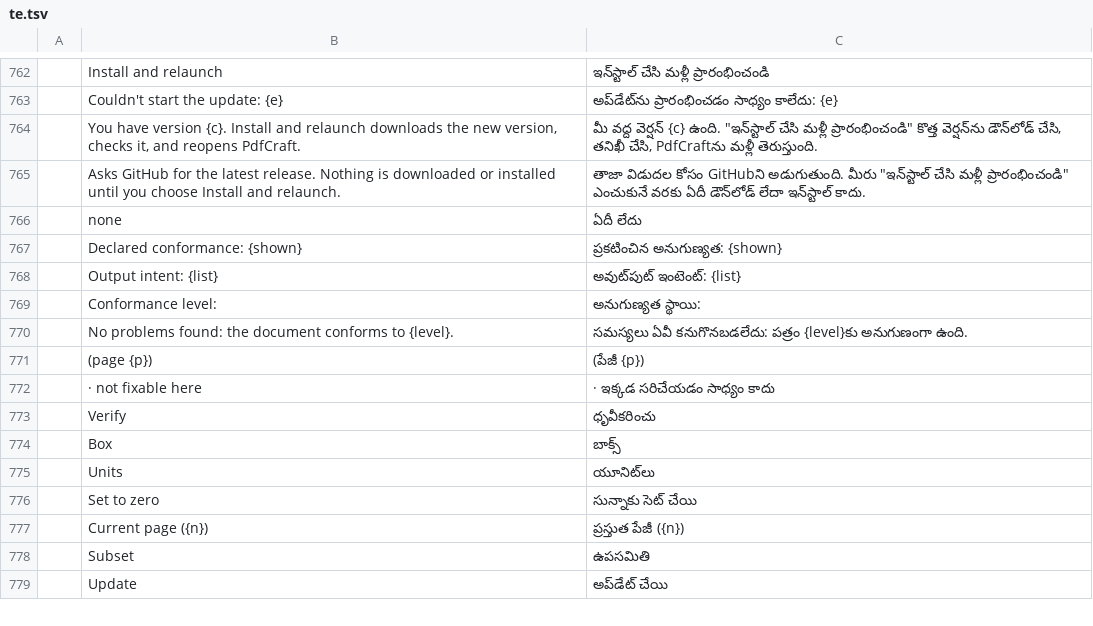
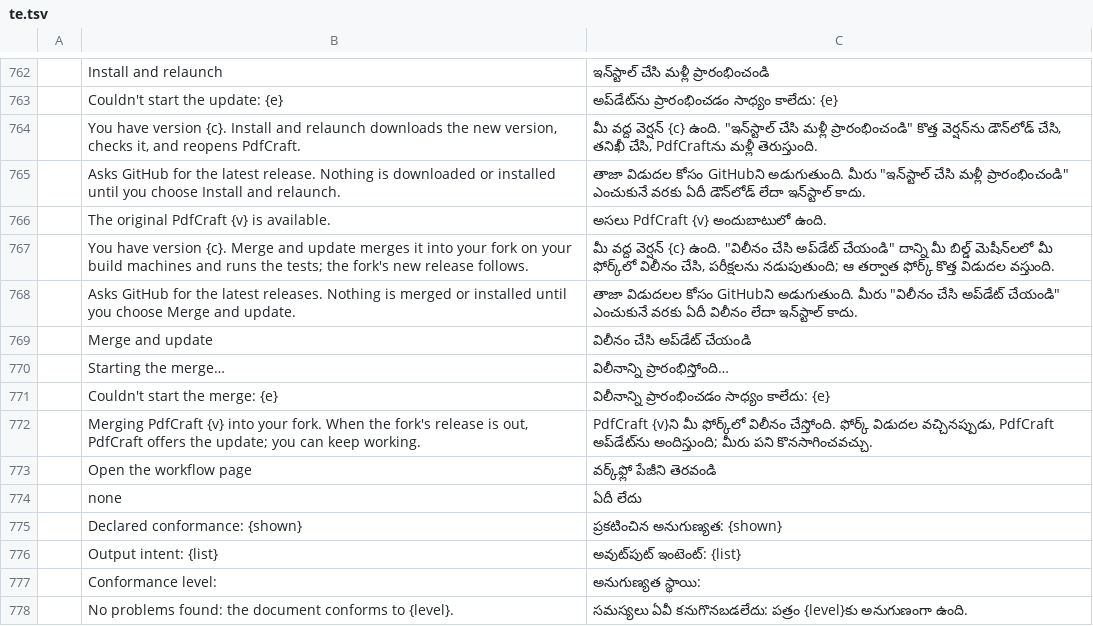
Before and after one commit to krichelj/pdfcraft, a TSV file: crates/ui-egui/src/i18n/te.tsv, drawn as a sheet; only a part is shown, gaps mark what is left out; the shorter side is filled out with more unchanged rows; the diff names each change by its address in the sheet, - before the commit and + after, or states it on an @@ line.

```diff
--- a/crates/ui-egui/src/i18n/te.tsv
+++ b/crates/ui-egui/src/i18n/te.tsv
+row 766:  | The original PdfCraft {v} is available. | అసలు PdfCraft {v} అందుబాటులో ఉంది.
+row 767:  | You have version {c}. Merge and update merges it into your fork on your build machines and runs the tests; the fork's new release follows. | మీ వద్ద వెర్షన్ {c} ఉంది. "విలీనం చేసి అప్‌డేట్ చేయండి" దాన్ని మీ బిల్డ్ మెషీన్‌లలో మీ ఫోర్క్‌లో విలీనం చేసి, పరీక్షలను నడుపుతుంది; ఆ తర్వాత ఫోర్క్ కొత్త విడుదల వస్తుంది.
+row 768:  | Asks GitHub for the latest releases. Nothing is merged or installed until you choose Merge and update. | తాజా విడుదలల కోసం GitHubని అడుగుతుంది. మీరు "విలీనం చేసి అప్‌డేట్ చేయండి" ఎంచుకునే వరకు ఏదీ విలీనం లేదా ఇన్‌స్టాల్ కాదు.
+row 769:  | Merge and update | విలీనం చేసి అప్‌డేట్ చేయండి
+row 770:  | Starting the merge… | విలీనాన్ని ప్రారంభిస్తోంది…
+row 771:  | Couldn't start the merge: {e} | విలీనాన్ని ప్రారంభించడం సాధ్యం కాలేదు: {e}
+row 772:  | Merging PdfCraft {v} into your fork. When the fork's release is out, PdfCraft offers the update; you can keep working. | PdfCraft {v}ని మీ ఫోర్క్‌లో విలీనం చేస్తోంది. ఫోర్క్ విడుదల వచ్చినప్పుడు, PdfCraft అప్‌డేట్‌ను అందిస్తుంది; మీరు పని కొనసాగించవచ్చు.
+row 773:  | Open the workflow page | వర్క్‌ఫ్లో పేజీని తెరవండి
```
Also changed, not shown: crates/ui-egui/src/i18n/bg.tsv, crates/ui-egui/src/i18n/el.tsv, 28 other files.
